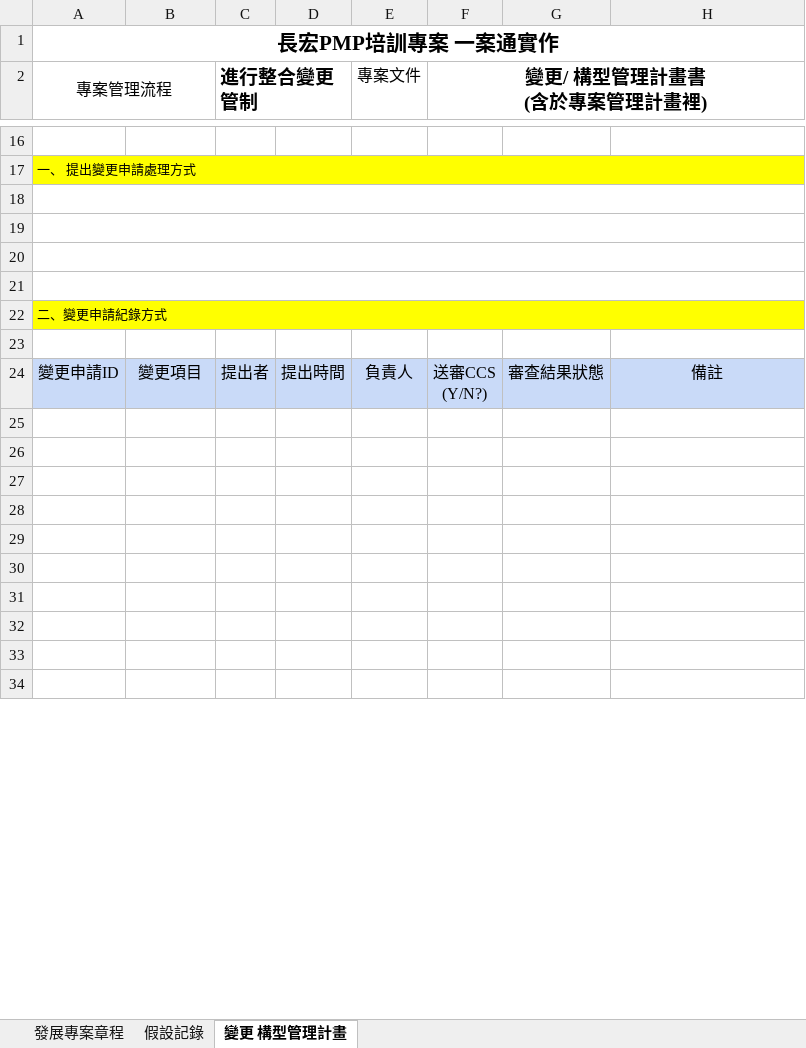
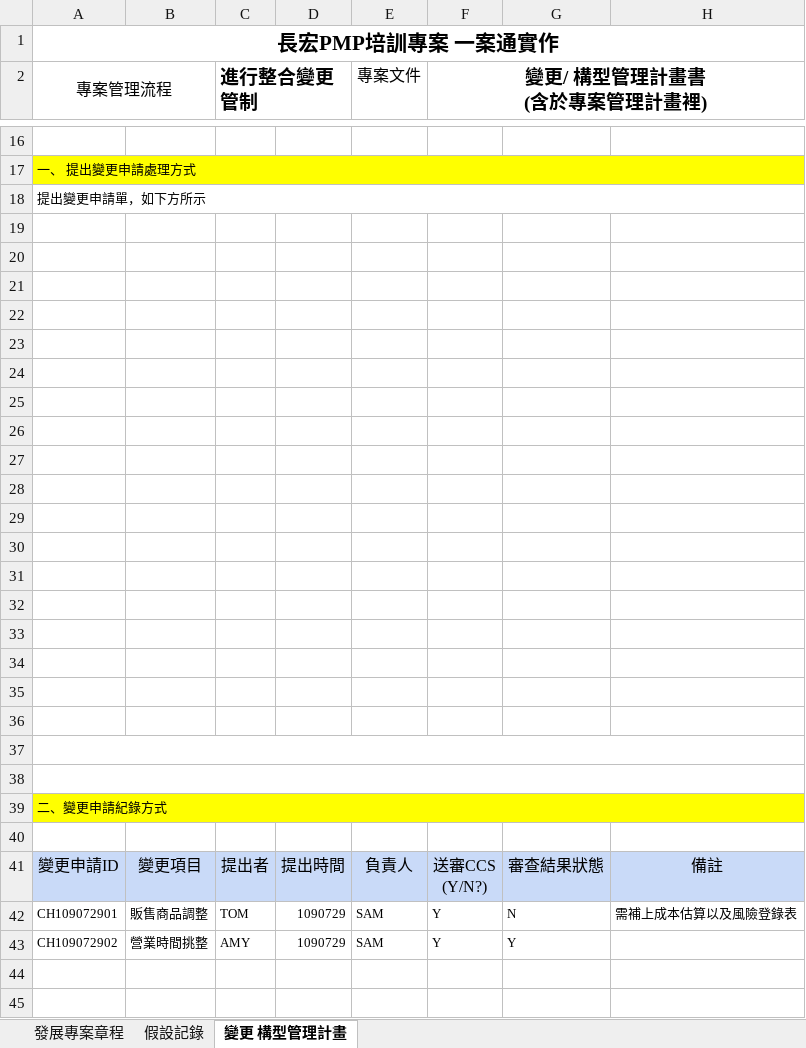
Before and after one commit to hrne/FINAL_REPORT, an Excel workbook: PMP/咖啡館一案通.xlsx, sheet 變更 構型管理計畫, drawn as a sheet; only a part is shown, gaps mark what is left out; the shorter side is filled out with more unchanged rows; values as stored, in another font and other column widths than the file's, no borders; charts and pictures not drawn; removed rows and columns are numbered as before the commit, all else as after; the diff covers the shown part only; the diff names each change by its address in the sheet, - before the commit and + after, or states it on an @@ line.

Commit message:
update

```diff
--- a/PMP/咖啡館一案通.xlsx (sheet 變更 構型管理計畫)
+++ b/PMP/咖啡館一案通.xlsx (sheet 變更 構型管理計畫)
+row 18: 提出變更申請單，如下方所示
+row 19: (empty)
+row 20: (empty)
+row 21: (empty)
+row 22: (empty)
+row 23: (empty)
+row 24: (empty)
+row 25: (empty)
+row 26: (empty)
+row 27: (empty)
+row 28: (empty)
+row 29: (empty)
+row 30: (empty)
+row 31: (empty)
+row 32: (empty)
+row 33: (empty)
+row 34: (empty)
-A18:H18 merged
-A19:H19 merged
-row 42: (empty)
+row 42: CH109072901 | 販售商品調整 | TOM | 1090729 | SAM | Y | N | 需補上成本估算以及風險登錄表
-row 43: (empty)
+row 43: CH109072902 | 營業時間挑整 | AMY | 1090729 | SAM | Y | Y
```
Also changed, not shown: 26 added rows, 2 edited cells, cell formats and merged cells elsewhere in this sheet, charts or pictures.
